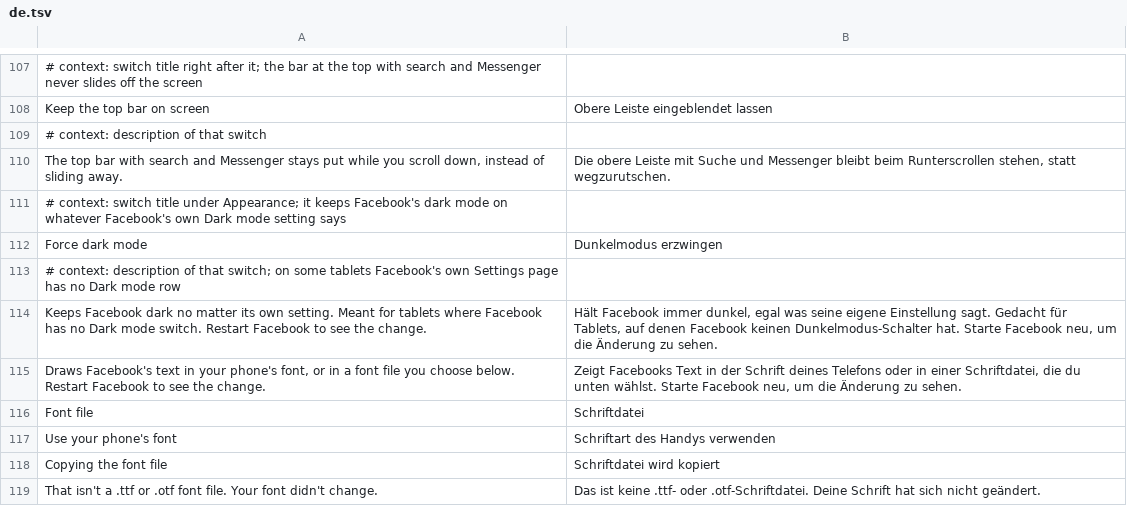
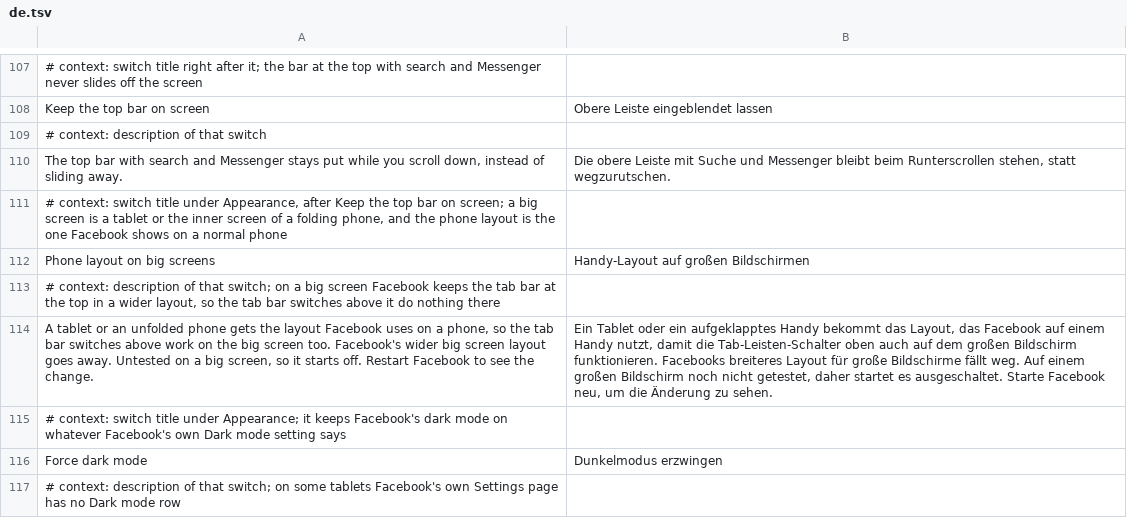
Before and after one commit to JhouHank/HushFacebook, a TSV file: extensions/shared/library/src/main/l10n/de.tsv, drawn as a sheet; only a part is shown, gaps mark what is left out; the shorter side is filled out with more unchanged rows; the diff names each change by its address in the sheet, - before the commit and + after, or states it on an @@ line.

Commit message:
feat(navigation): give big screens the phone layout so the tab bar switches work there
On a tablet or an unfolded phone Facebook's big screen layout puts the tab
bar at the top before it reads its own bottom tabs override, so Tab bar at
the bottom and its scroll switches did nothing on the inner screen. The
big screen check is asked from many places on the main screen, so the new
switch answers the MobileConfig gate behind it no, the state accounts
outside Facebook's big screen rollout get, and the whole app takes the
phone layout. The gate is found from the check the tab bar's place asks
before the override, which stores the app's big screen flag. A build
without that shape keeps Facebook's gate and logs a warning.

Phone layout on big screens sits under Appearance, starts off and needs
a restart.

Refs #149

```diff
--- a/extensions/shared/library/src/main/l10n/de.tsv
+++ b/extensions/shared/library/src/main/l10n/de.tsv
+row 111: # context: switch title under Appearance, after Keep the top bar on screen; a big screen is a tablet or the inner screen of a folding phone, and the phone layout is the one Facebook shows on a normal phone
+row 112: Phone layout on big screens | Handy-Layout auf großen Bildschirmen
+row 113: # context: description of that switch; on a big screen Facebook keeps the tab bar at the top in a wider layout, so the tab bar switches above it do nothing there
+row 114: A tablet or an unfolded phone gets the layout Facebook uses on a phone, so the tab bar switches above work on the big screen too. Facebook's wider big screen layout goes away. Untested on a big screen, so it starts off. Restart Facebook to see the change. | Ein Tablet oder ein aufgeklapptes Handy bekommt das Layout, das Facebook auf einem Handy nutzt, damit die Tab-Leisten-Schalter oben auch auf dem großen Bildschirm funktionieren. Facebooks breiteres Layout für große Bildschirme fällt weg. Auf einem großen Bildschirm noch nicht getestet, daher startet es ausgeschaltet. Starte Facebook neu, um die Änderung zu sehen.
```
Also changed, not shown: extensions/shared/library/src/main/l10n/es.tsv, extensions/shared/library/src/main/l10n/in.tsv, 16 other files.
